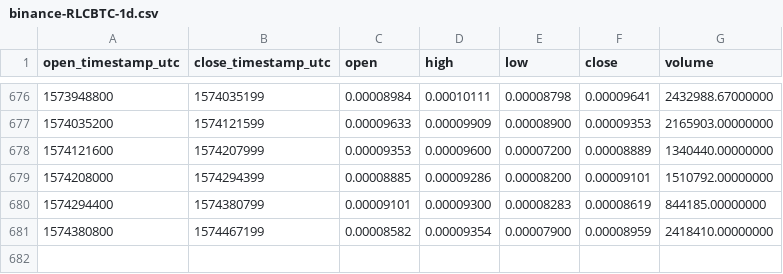
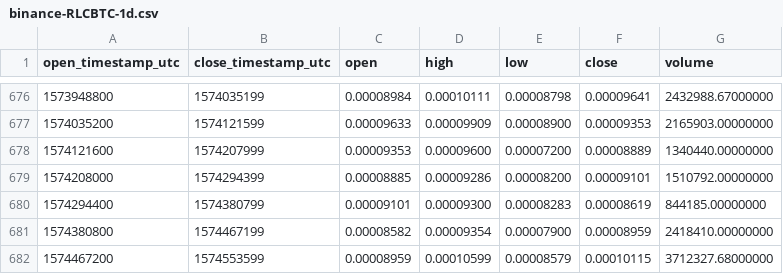
Before and after one commit to cryptobigbro/binance-RLCBTC, a CSV file: binance-RLCBTC-1d.csv, drawn as a sheet; only a part is shown, gaps mark what is left out; the diff names each change by its address in the sheet, - before the commit and + after, or states it on an @@ line.

Commit message:
Update OHLCV data.

```diff
--- a/binance-RLCBTC-1d.csv
+++ b/binance-RLCBTC-1d.csv
+row 682: 1574467200 | 1574553599 | 0.00008959 | 0.00010599 | 0.00008579 | 0.00010115 | 3712327.68000000
```
Also changed, not shown: 1 other file.
